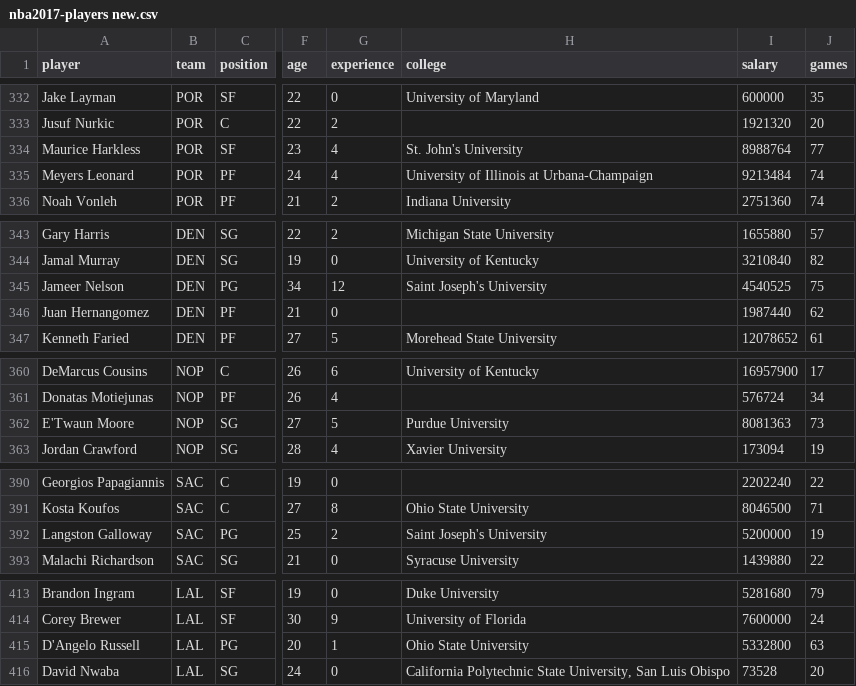
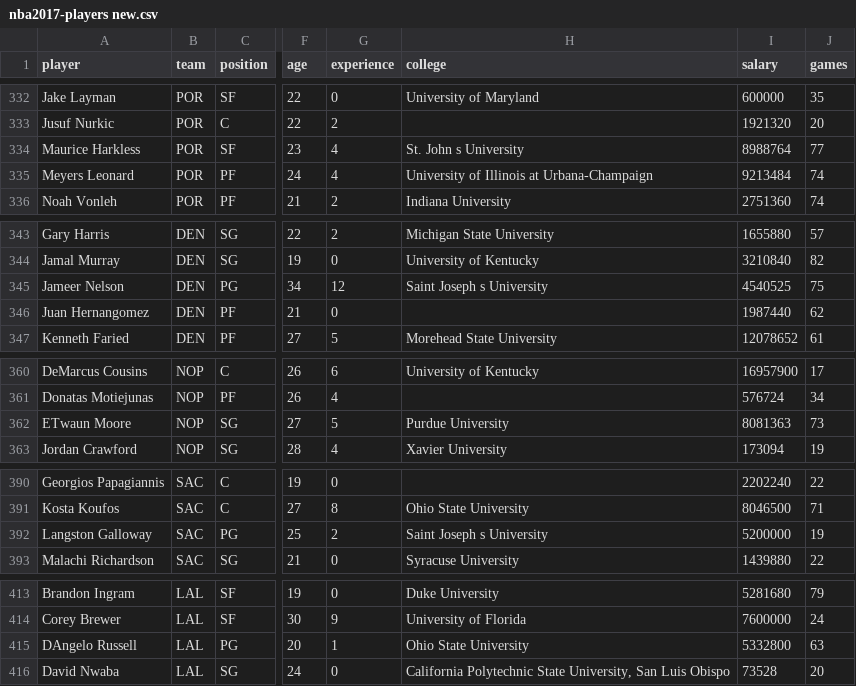
Before and after one commit to Kraweu/RechnerPraktikum, a CSV file: nba2017-players new.csv, drawn as a sheet; only a part is shown, gaps mark what is left out; the diff covers the shown part only; the diff names each change by its address in the sheet, - before the commit and + after, or states it on an @@ line.

```diff
--- a/nba2017-players new.csv
+++ b/nba2017-players new.csv
-H334 (college): St. John's University
+H334 (college): St. John s University
-H345 (college): Saint Joseph's University
+H345 (college): Saint Joseph s University
-A362 (player): E'Twaun Moore
+A362 (player): ETwaun Moore
-H392 (college): Saint Joseph's University
+H392 (college): Saint Joseph s University
-A415 (player): D'Angelo Russell
+A415 (player): DAngelo Russell
```
Also changed, not shown: 6 edited cells elsewhere in this file.
